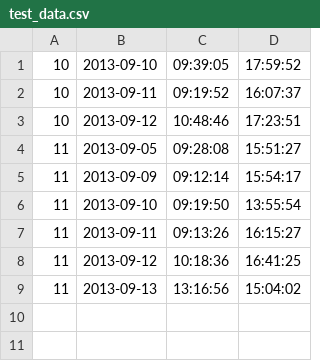
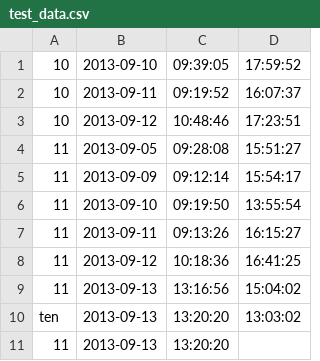
Before and after one commit to przemekmazurek/presence-analyzer-mlobocki, a CSV file: runtime/data/test_data.csv, drawn as a sheet.

```diff
--- a/runtime/data/test_data.csv
+++ b/runtime/data/test_data.csv
@@ -9 +9,3 @@
 11,2013-09-13,13:16:56,15:04:02
+ten,2013-09-13,13:20:20,13:03:02
+11,2013-09-13,13:20:20
```
Also changed, not shown: 1 other file.
